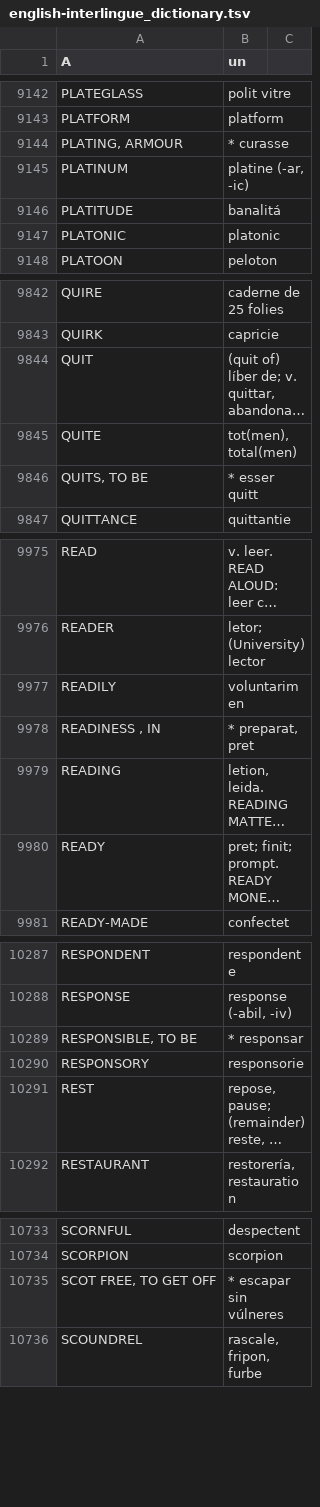
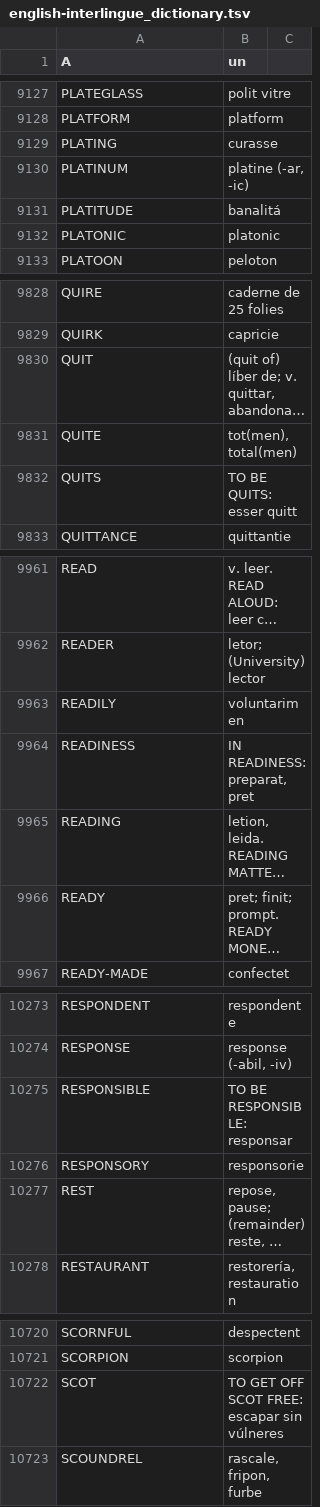
Before and after one commit to ne-alinome/english-interlingue-dictionary, a TSV file: src/english-interlingue_dictionary.tsv, drawn as a sheet; only a part is shown, gaps mark what is left out; long unchanged cells end in …; removed rows and columns are numbered as before the commit, all else as after; the diff covers the shown part only; the diff names each change by its address in the sheet, - before the commit and + after, or states it on an @@ line.

```diff
--- a/src/english-interlingue_dictionary.tsv
+++ b/src/english-interlingue_dictionary.tsv
-row 9144: PLATING, ARMOUR | * curasse
+row 9129: PLATING | curasse
-row 9846: QUITS, TO BE | * esser quitt
+row 9832: QUITS | TO BE QUITS: esser quitt
-row 9978: READINESS , IN | * preparat, pret
+row 9964: READINESS | IN READINESS: preparat, pret
-row 10289: RESPONSIBLE, TO BE | * responsar
+row 10275: RESPONSIBLE | TO BE RESPONSIBLE: responsar
-row 10735: SCOT FREE, TO GET OFF | * escapar sin vúlneres
+row 10722: SCOT | TO GET OFF SCOT FREE: escapar sin vúlneres
```
Also changed, not shown: 23 added rows, 36 removed rows and 18 edited cells elsewhere in this file, 1 other file.
